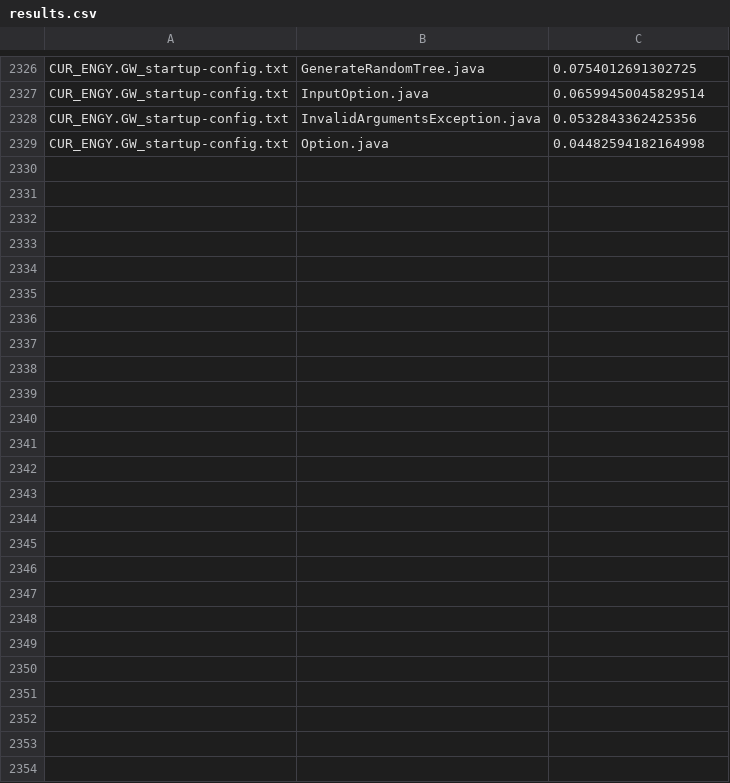
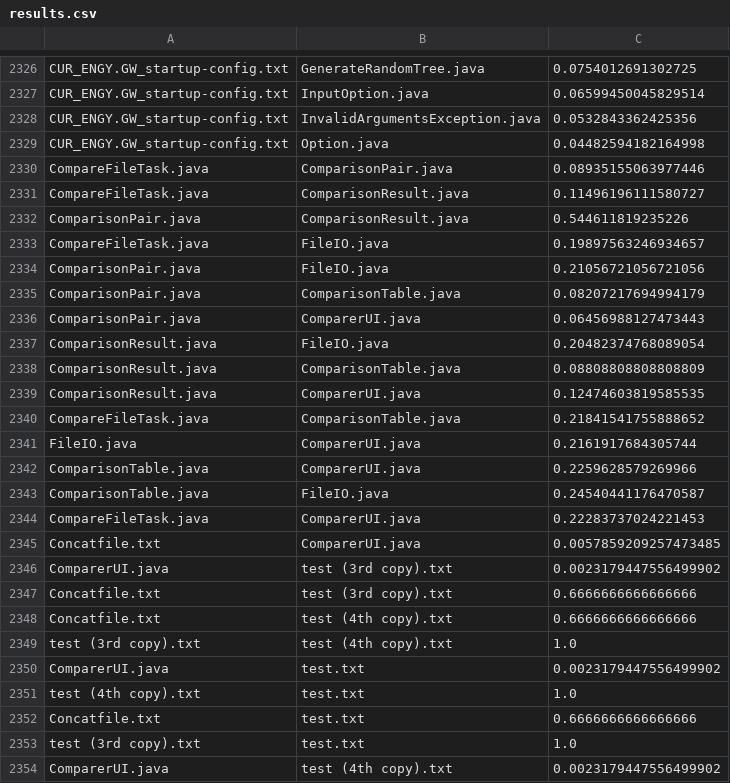
Before and after one commit to Anomalous-Leaf/FileComparer, a CSV file: results.csv, drawn as a sheet; only a part is shown, gaps mark what is left out; the diff names each change by its address in the sheet, - before the commit and + after, or states it on an @@ line.

Commit message:
Decoupled ComparerUI and ComparisonTable
Thread for running ComparisonTable.run() is now started inside the class and is no longer the responsibility of ComparerUI. Same is done for FileIO.run(). The start() method is now used to to start the new thread for running the run() method inside the class itself to reduce coupling

```diff
--- a/results.csv
+++ b/results.csv
+row 2330: CompareFileTask.java | ComparisonPair.java | 0.08935155063977446
+row 2331: CompareFileTask.java | ComparisonResult.java | 0.11496196111580727
+row 2332: ComparisonPair.java | ComparisonResult.java | 0.544611819235226
+row 2333: CompareFileTask.java | FileIO.java | 0.19897563246934657
+row 2334: ComparisonPair.java | FileIO.java | 0.21056721056721056
+row 2335: ComparisonPair.java | ComparisonTable.java | 0.08207217694994179
+row 2336: ComparisonPair.java | ComparerUI.java | 0.06456988127473443
+row 2337: ComparisonResult.java | FileIO.java | 0.20482374768089054
+row 2338: ComparisonResult.java | ComparisonTable.java | 0.08808808808808809
+row 2339: ComparisonResult.java | ComparerUI.java | 0.12474603819585535
+row 2340: CompareFileTask.java | ComparisonTable.java | 0.21841541755888652
+row 2341: FileIO.java | ComparerUI.java | 0.2161917684305744
+row 2342: ComparisonTable.java | ComparerUI.java | 0.2259628579269966
+row 2343: ComparisonTable.java | FileIO.java | 0.24540441176470587
+row 2344: CompareFileTask.java | ComparerUI.java | 0.22283737024221453
+row 2345: Concatfile.txt | ComparerUI.java | 0.0057859209257473485
+row 2346: ComparerUI.java | test (3rd copy).txt | 0.0023179447556499902
+row 2347: Concatfile.txt | test (3rd copy).txt | 0.6666666666666666
+row 2348: Concatfile.txt | test (4th copy).txt | 0.6666666666666666
+row 2349: test (3rd copy).txt | test (4th copy).txt | 1.0
+row 2350: ComparerUI.java | test.txt | 0.0023179447556499902
+row 2351: test (4th copy).txt | test.txt | 1.0
+row 2352: Concatfile.txt | test.txt | 0.6666666666666666
+row 2353: test (3rd copy).txt | test.txt | 1.0
+row 2354: ComparerUI.java | test (4th copy).txt | 0.0023179447556499902
```
Also changed, not shown: 19 other files.
